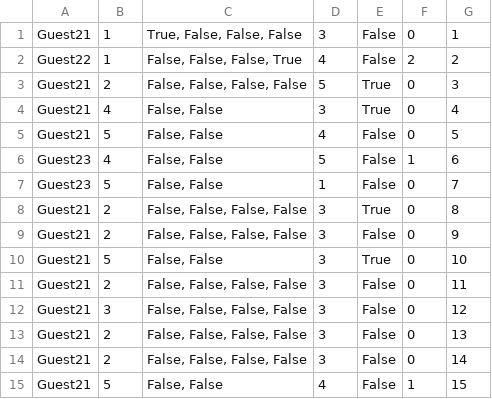
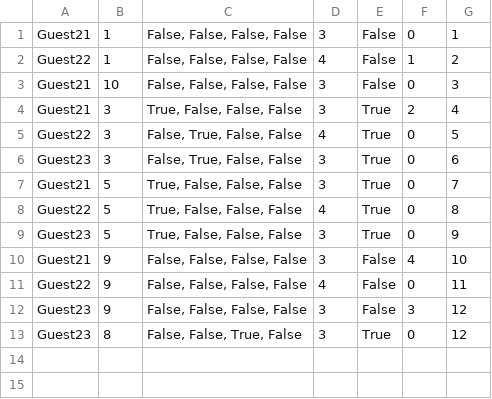
Before and after one commit to sirarmilos/sims_turizam, a CSV file: InitialProject/InitialProject/Resources/Data/reservatedtours.csv, drawn as a sheet.

```diff
--- a/InitialProject/InitialProject/Resources/Data/reservatedtours.csv
+++ b/InitialProject/InitialProject/Resources/Data/reservatedtours.csv
@@ -1,15 +1,13 @@
-Guest21|1|True, False, False, False|3|False|0|1
-Guest22|1|False, False, False, True|4|False|2|2
-Guest21|2|False, False, False, False|5|True|0|3
-Guest21|4|False, False|3|True|0|4
-Guest21|5|False, False|4|False|0|5
-Guest23|4|False, False|5|False|1|6
-Guest23|5|False, False|1|False|0|7
-Guest21|2|False, False, False, False|3|True|0|8
-Guest21|2|False, False, False, False|3|False|0|9
-Guest21|5|False, False|3|True|0|10
-Guest21|2|False, False, False, False|3|False|0|11
-Guest21|3|False, False, False, False|3|False|0|12
-Guest21|2|False, False, False, False|3|False|0|13
-Guest21|2|False, False, False, False|3|False|0|14
-Guest21|5|False, False|4|False|1|15
+Guest21|1|False, False, False, False|3|False|0|1
+Guest22|1|False, False, False, False|4|False|1|2
+Guest21|10|False, False, False, False|3|False|0|3
+Guest21|3|True, False, False, False|3|True|2|4
+Guest22|3|False, True, False, False|4|True|0|5
+Guest23|3|False, True, False, False|3|True|0|6
+Guest21|5|True, False, False, False|3|True|0|7
+Guest22|5|True, False, False, False|4|True|0|8
+Guest23|5|True, False, False, False|3|True|0|9
+Guest21|9|False, False, False, False|3|False|4|10
+Guest22|9|False, False, False, False|4|False|0|11
+Guest23|9|False, False, False, False|3|False|3|12
+Guest23|8|False, False, True, False|3|True|0|12
```
Also changed, not shown: InitialProject/InitialProject/Resources/Data/guidereviews.csv, InitialProject/InitialProject/Resources/Data/tourguidences.csv, 9 other files.
